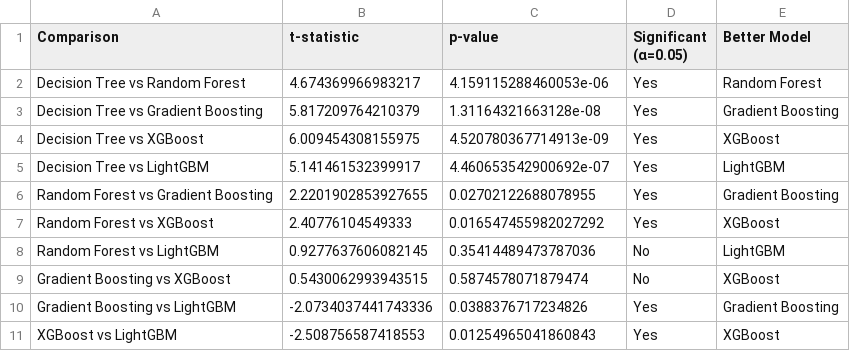
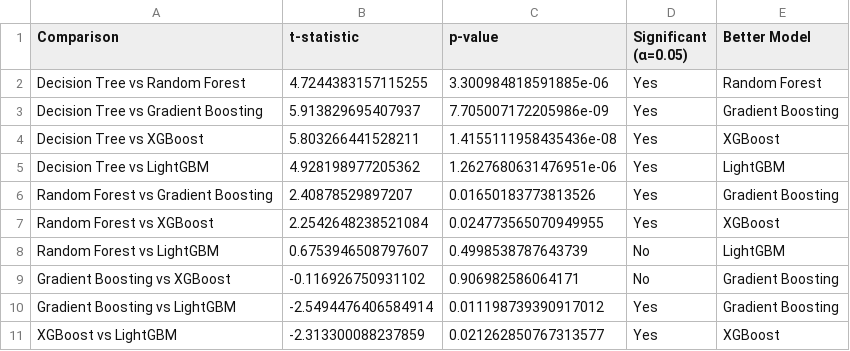
Before and after one commit to BGoye2/DSAP2025_BenoitGoye, a CSV file: output/statistical_comparison.csv, drawn as a sheet.

```diff
--- a/output/statistical_comparison.csv
+++ b/output/statistical_comparison.csv
@@ -1,11 +1,11 @@
 Comparison,t-statistic,p-value,Significant (α=0.05),Better Model
-Decision Tree vs Random Forest,4.674369966983217,4.159115288460053e-06,Yes,Random Forest
-Decision Tree vs Gradient Boosting,5.817209764210379,1.31164321663128e-08,Yes,Gradient Boosting
-Decision Tree vs XGBoost,6.009454308155975,4.520780367714913e-09,Yes,XGBoost
-Decision Tree vs LightGBM,5.141461532399917,4.460653542900692e-07,Yes,LightGBM
-Random Forest vs Gradient Boosting,2.2201902853927655,0.02702122688078955,Yes,Gradient Boosting
-Random Forest vs XGBoost,2.40776104549333,0.016547455982027292,Yes,XGBoost
-Random Forest vs LightGBM,0.9277637606082145,0.35414489473787036,No,LightGBM
-Gradient Boosting vs XGBoost,0.5430062993943515,0.5874578071879474,No,XGBoost
-Gradient Boosting vs LightGBM,-2.0734037441743336,0.0388376717234826,Yes,Gradient Boosting
-XGBoost vs LightGBM,-2.508756587418553,0.01254965041860843,Yes,XGBoost
+Decision Tree vs Random Forest,4.7244383157115255,3.300984818591885e-06,Yes,Random Forest
+Decision Tree vs Gradient Boosting,5.913829695407937,7.705007172205986e-09,Yes,Gradient Boosting
+Decision Tree vs XGBoost,5.803266441528211,1.4155111958435436e-08,Yes,XGBoost
+Decision Tree vs LightGBM,4.928198977205362,1.2627680631476951e-06,Yes,LightGBM
+Random Forest vs Gradient Boosting,2.40878529897207,0.01650183773813526,Yes,Gradient Boosting
+Random Forest vs XGBoost,2.2542648238521084,0.024773565070949955,Yes,XGBoost
+Random Forest vs LightGBM,0.6753946508797607,0.4998538787643739,No,LightGBM
+Gradient Boosting vs XGBoost,-0.116926750931102,0.906982586064171,No,Gradient Boosting
+Gradient Boosting vs LightGBM,-2.5494476406584914,0.011198739390917012,Yes,Gradient Boosting
+XGBoost vs LightGBM,-2.313300088237859,0.021262850767313577,Yes,XGBoost
```
Also changed, not shown: output/comprehensive_metrics.csv, output/segment_performance.csv, 29 other files.
